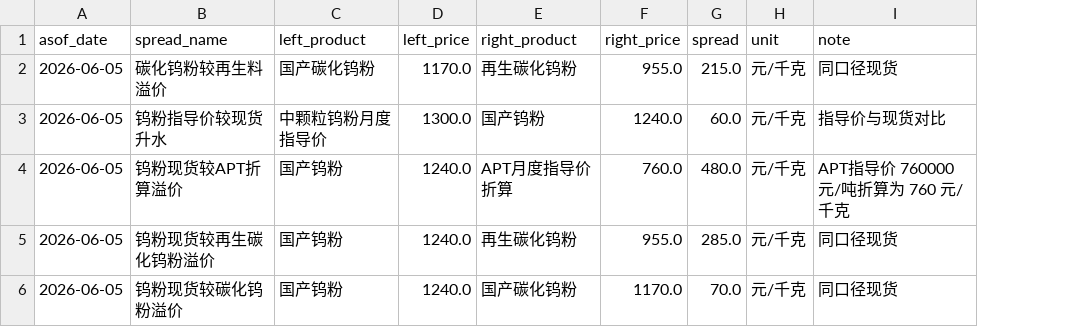
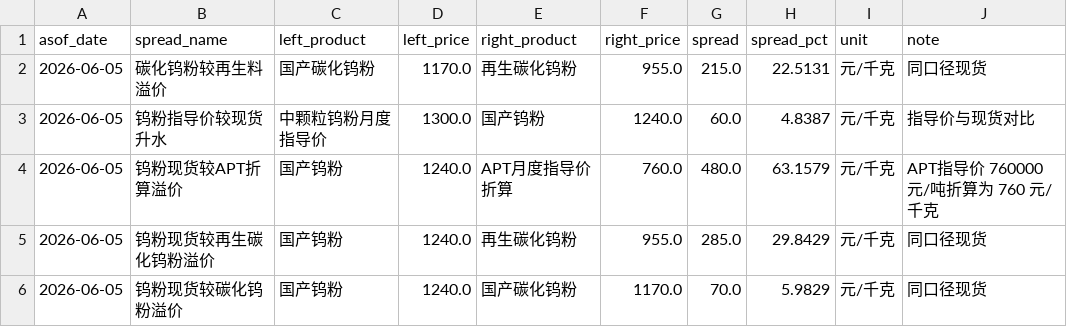
Before and after one commit to unclejeremy728/jeremy, a CSV file: tungsten/tungsten_major_spreads.csv, drawn as a sheet; the diff names each change by its address in the sheet, - before the commit and + after, or states it on an @@ line.

```diff
--- a/tungsten/tungsten_major_spreads.csv
+++ b/tungsten/tungsten_major_spreads.csv
+column H (spread_pct), rows 2-6: 22.5131 | 4.8387 | 63.1579 | 29.8429 | 5.9829
```
Also changed, not shown: 2 other files.
